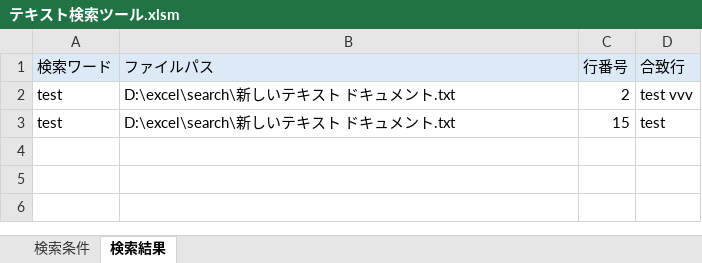
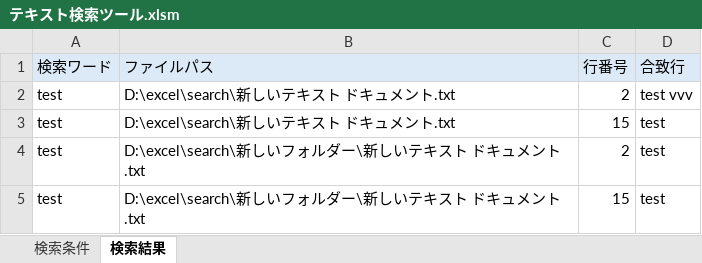
Before and after one commit to negitoro-gohan/ExcelSearchText, an Excel workbook: テキスト検索ツール.xlsm, sheet 検索結果, drawn as a sheet; values as stored, in another font and other column widths than the file's, no borders; the diff names each change by its address in the sheet, - before the commit and + after, or states it on an @@ line.

Commit message:
Add files via upload

```diff
--- a/テキスト検索ツール.xlsm (sheet 検索結果)
+++ b/テキスト検索ツール.xlsm (sheet 検索結果)
+row 4: test | D:\excel\search\新しいフォルダー\新しいテキスト ドキュメント.txt | 2 | test
+row 5: test | D:\excel\search\新しいフォルダー\新しいテキスト ドキュメント.txt | 15 | test
```
Also changed, not shown: charts or pictures.
